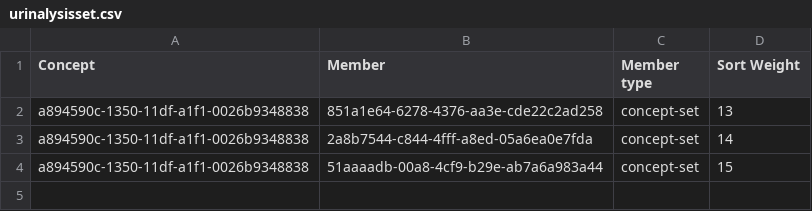
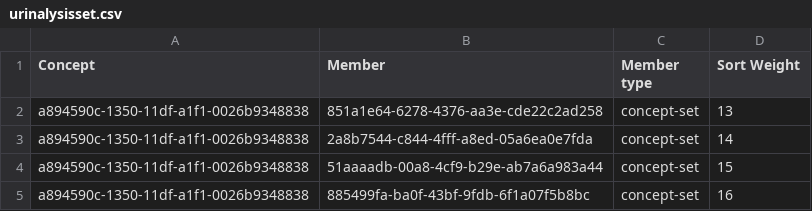
Before and after one commit to Kipkemoii/openmrs-content-amrs, a CSV file: configuration/backend_configuration/conceptsets/urinalysisset.csv, drawn as a sheet; the diff names each change by its address in the sheet, - before the commit and + after, or states it on an @@ line.

```diff
--- a/configuration/backend_configuration/conceptsets/urinalysisset.csv
+++ b/configuration/backend_configuration/conceptsets/urinalysisset.csv
+row 5: a894590c-1350-11df-a1f1-0026b9348838 | 885499fa-ba0f-43bf-9fdb-6f1a07f5b8bc | concept-set | 16
```
Also changed, not shown: configuration/backend_configuration/concepts/procedureconcepts.csv, configuration/backend_configuration/conceptsets/billableservicessets.csv, 9 other files.
